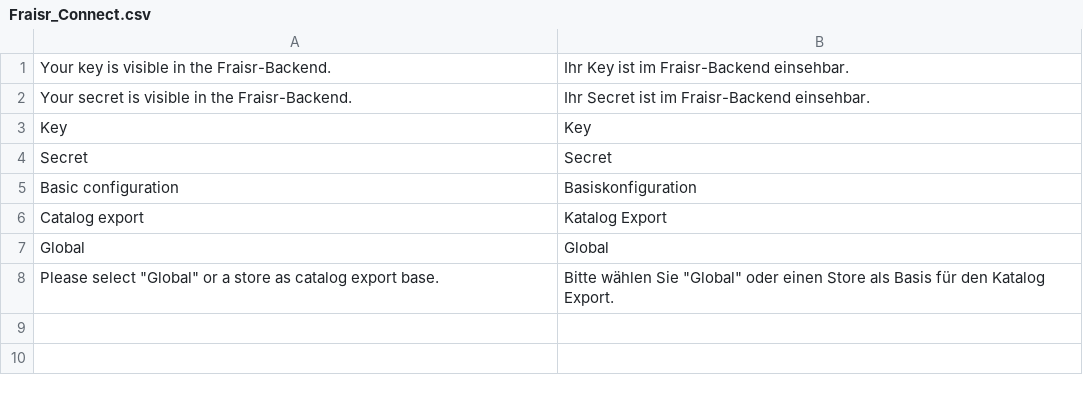
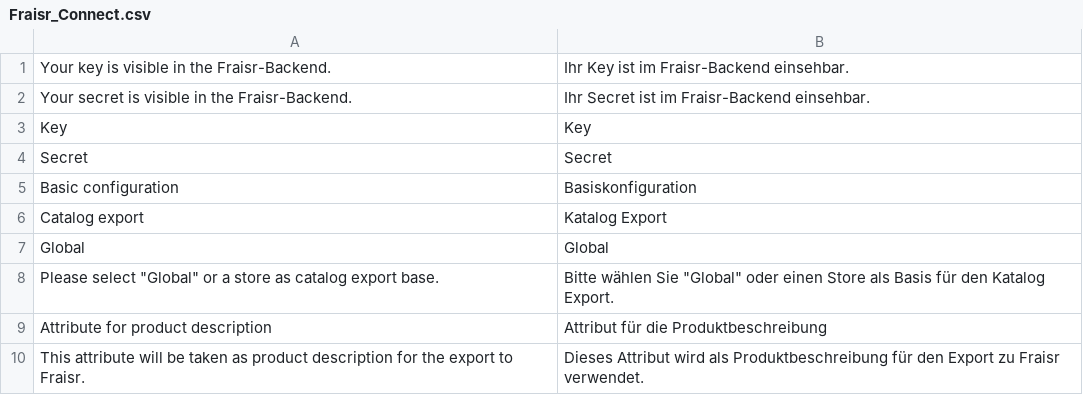
Before and after one commit to fraisr/magento-fraisr, a CSV file: app/locale/de_DE/Fraisr_Connect.csv, drawn as a sheet.

Commit message:
#3: Added configuration for product description

```diff
--- a/app/locale/de_DE/Fraisr_Connect.csv
+++ b/app/locale/de_DE/Fraisr_Connect.csv
@@ -8 +8,3 @@
 "Please select ""Global"" or a store as catalog export base.","Bitte wählen Sie ""Global"" oder einen Store als Basis für den Katalog Export."
+"Attribute for product description","Attribut für die Produktbeschreibung"
+"This attribute will be taken as product description for the export to Fraisr.","Dieses Attribut wird als Produktbeschreibung für den Export zu Fraisr verwendet."
```
Also changed, not shown: app/locale/en_US/Fraisr_Connect.csv, 4 other files.
